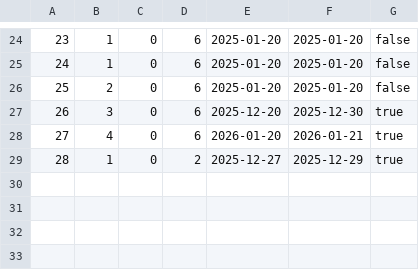
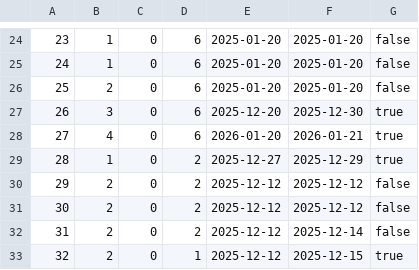
Before and after one commit to brunoapmiguel/Univ, a CSV file: reservas.csv, drawn as a sheet; only a part is shown, gaps mark what is left out; the diff names each change by its address in the sheet, - before the commit and + after, or states it on an @@ line.

```diff
--- a/reservas.csv
+++ b/reservas.csv
+row 30: 29 | 2 | 0 | 2 | 2025-12-12 | 2025-12-12 | false
+row 31: 30 | 2 | 0 | 2 | 2025-12-12 | 2025-12-12 | false
+row 32: 31 | 2 | 0 | 2 | 2025-12-12 | 2025-12-14 | false
+row 33: 32 | 2 | 0 | 1 | 2025-12-12 | 2025-12-15 | true
```
Also changed, not shown: 1 other file.
